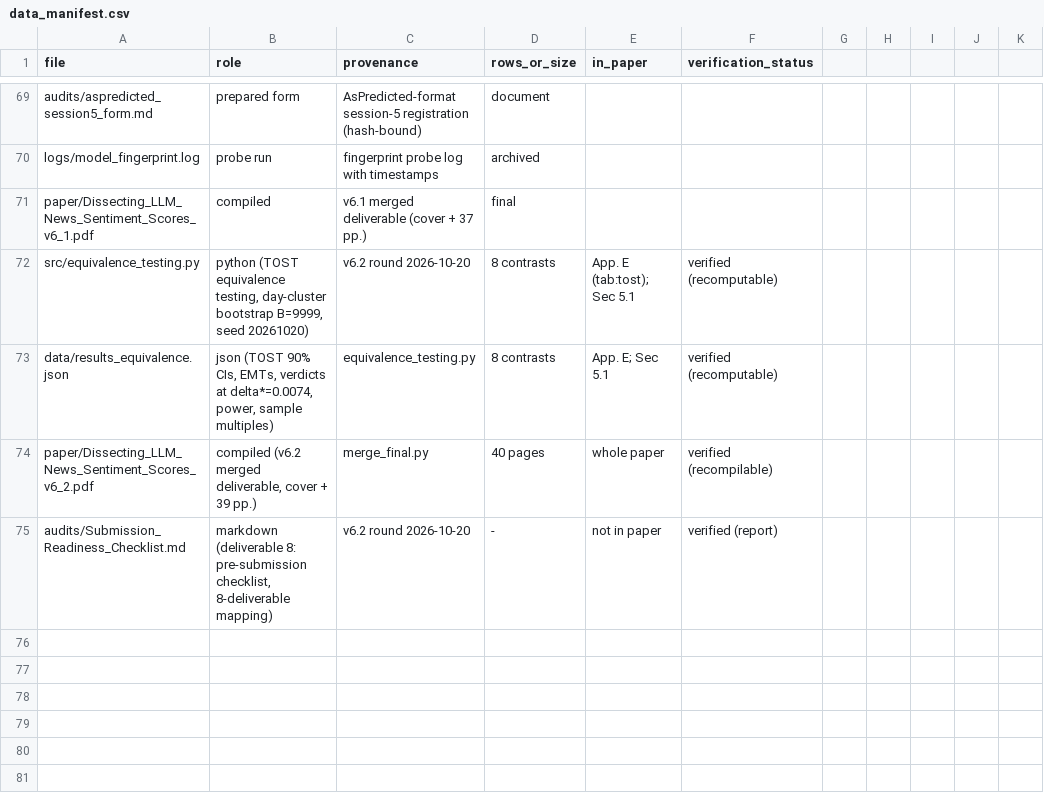
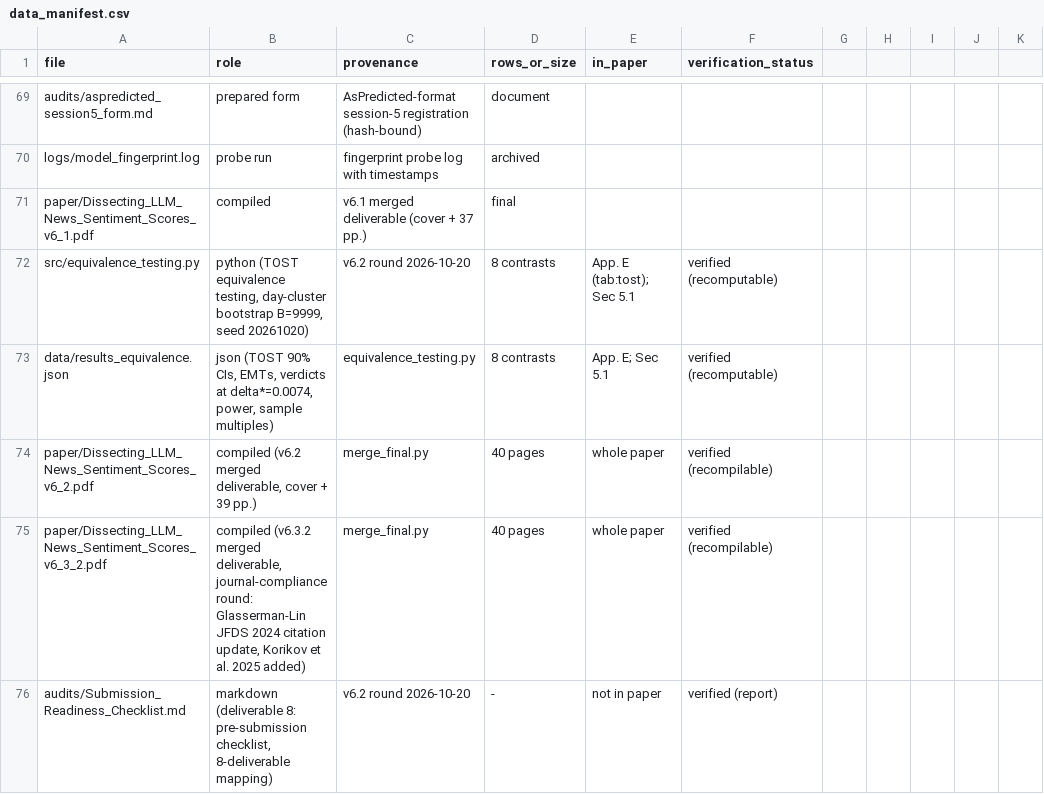
Before and after one commit to 43aquarius/dissecting-llm-news-sentiment-scores, a CSV file: data_manifest.csv, drawn as a sheet; only a part is shown, gaps mark what is left out; the diff names each change by its address in the sheet, - before the commit and + after, or states it on an @@ line.

Commit message:
v6.3.2: FRL guideline compliance round (citation-completeness fix, Glasserman-Lin JFDS 2024 published version, Korikov et al. 2025 added; 109/109 + 297/297 + 65/65 checks pass)

```diff
--- a/data_manifest.csv
+++ b/data_manifest.csv
+row 75: paper/Dissecting_LLM_News_Sentiment_Scores_v6_3_2.pdf | compiled (v6.3.2 merged deliverable, journal-compliance round: Glasserman-Lin JFDS 2024 citation update, Korikov et al. 2025 added) | merge_final.py | 40 pages | whole paper | verified (recompilable)
```
Also changed, not shown: 12 other files.
